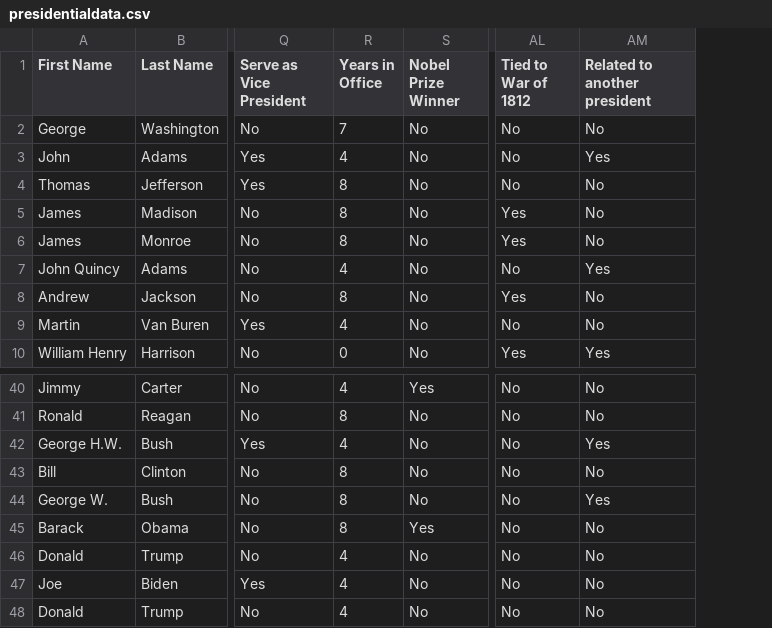
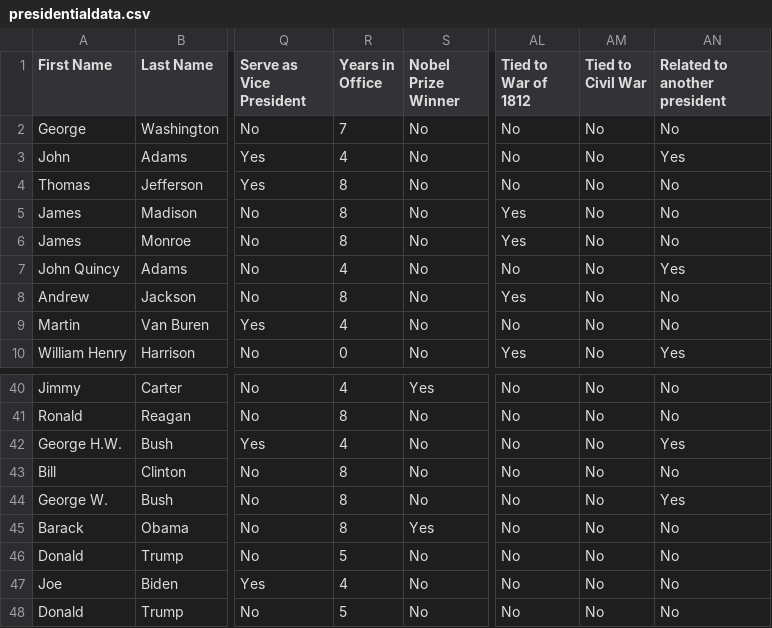
Before and after one commit to jacobtoboroff/grid-of-minds, a CSV file: presidents-data/presidentialdata.csv, drawn as a sheet; only a part is shown, gaps mark what is left out; the diff names each change by its address in the sheet, - before the commit and + after, or states it on an @@ line.

```diff
--- a/presidents-data/presidentialdata.csv
+++ b/presidents-data/presidentialdata.csv
+column AM (Tied to Civil War), rows 2-10: all No; rows 40-48: all No
-R46 (Years in Office): 4
+R46 (Years in Office): 5
-R48 (Years in Office): 4
+R48 (Years in Office): 5
```
Also changed, not shown: 9 other files.
